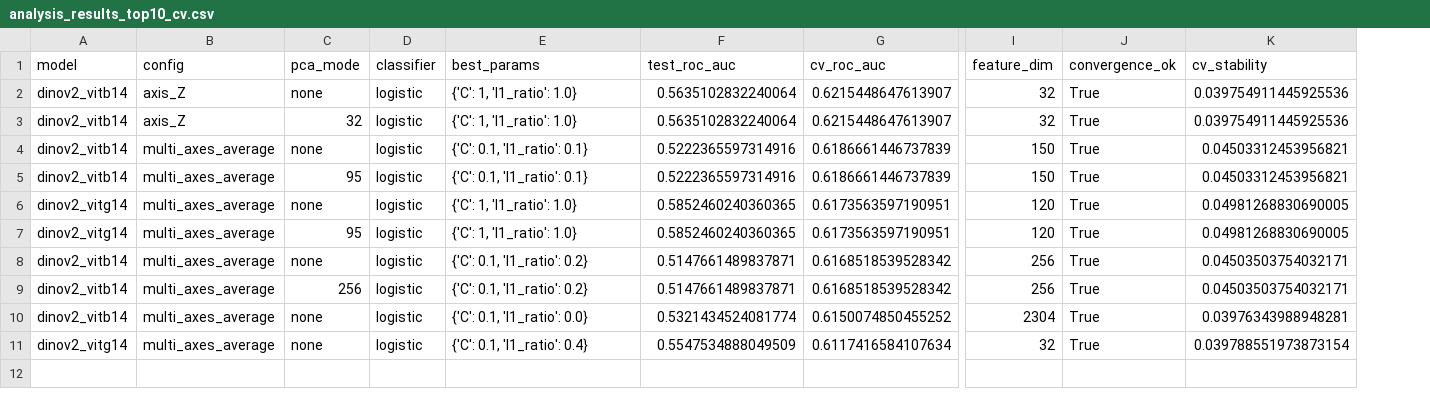
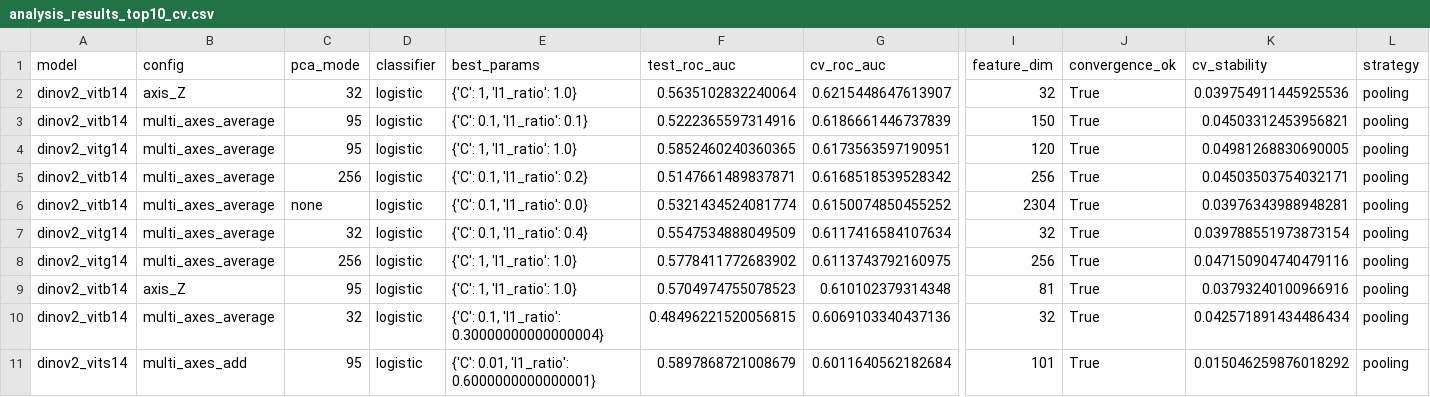
Before and after one commit to robinguiavarch/AdaptFoundation_LinearProbing, a CSV file: analysis_results/analysis_results_top10_cv.csv, drawn as a sheet; only a part is shown, gaps mark what is left out; removed rows and columns are numbered as before the commit, all else as after; rows hold the shown columns only; the diff names each change by its address in the sheet, - before the commit and + after, or states it on an @@ line.

Commit message:
results

```diff
--- a/analysis_results/analysis_results_top10_cv.csv
+++ b/analysis_results/analysis_results_top10_cv.csv
+column L (strategy), rows 2-7: all pooling
-row 2: dinov2_vitb14 | axis_Z | none | logistic | {'C': 1, 'l1_ratio': 1.0} | 0.5635102832240064 | 0.6215448647613907 | 32 | True | 0.039754911445925536
-row 4: dinov2_vitb14 | multi_axes_average | none | logistic | {'C': 0.1, 'l1_ratio': 0.1} | 0.5222365597314916 | 0.6186661446737839 | 150 | True | 0.04503312453956821
-row 6: dinov2_vitg14 | multi_axes_average | none | logistic | {'C': 1, 'l1_ratio': 1.0} | 0.5852460240360365 | 0.6173563597190951 | 120 | True | 0.04981268830690005
-row 8: dinov2_vitb14 | multi_axes_average | none | logistic | {'C': 0.1, 'l1_ratio': 0.2} | 0.5147661489837871 | 0.6168518539528342 | 256 | True | 0.04503503754032171
-C7 (pca_mode): none
+C7 (pca_mode): 32
+row 8: dinov2_vitg14 | multi_axes_average | 256 | logistic | {'C': 1, 'l1_ratio': 1.0} | 0.5778411772683902 | 0.6113743792160975 | 256 | True | 0.047150904740479116 | pooling
+row 9: dinov2_vitb14 | axis_Z | 95 | logistic | {'C': 1, 'l1_ratio': 1.0} | 0.5704974755078523 | 0.610102379314348 | 81 | True | 0.03793240100966916 | pooling
+row 10: dinov2_vitb14 | multi_axes_average | 32 | logistic | {'C': 0.1, 'l1_ratio': 0.30000000000000004} | 0.48496221520056815 | 0.6069103340437136 | 32 | True | 0.042571891434486434 | pooling
+row 11: dinov2_vits14 | multi_axes_add | 95 | logistic | {'C': 0.01, 'l1_ratio': 0.6000000000000001} | 0.5897868721008679 | 0.6011640562182684 | 101 | True | 0.015046259876018292 | pooling
```
Also changed, not shown: analysis_results/analysis_results_top10_test.csv, analysis_results_concat/analysis_results_top10_cv.csv, 13 other files.
